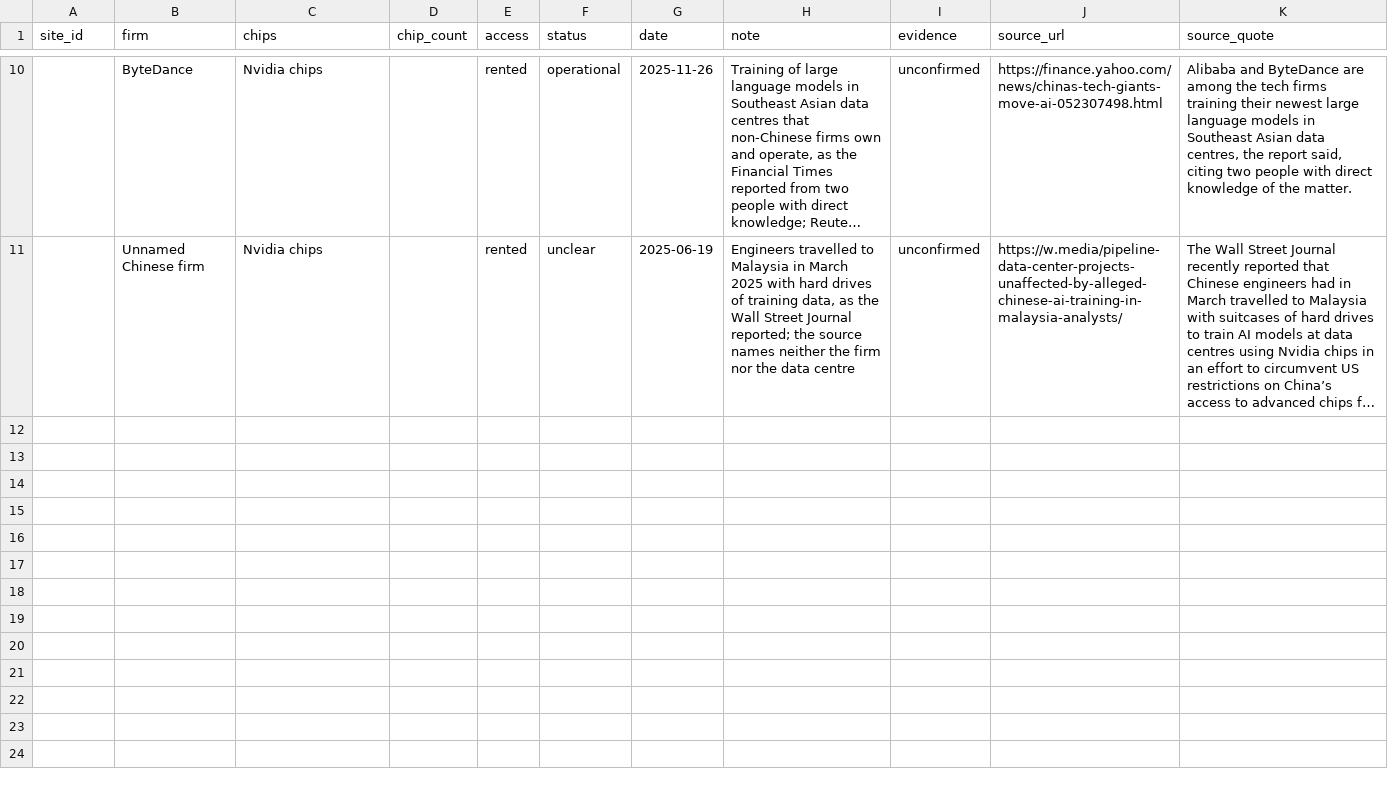
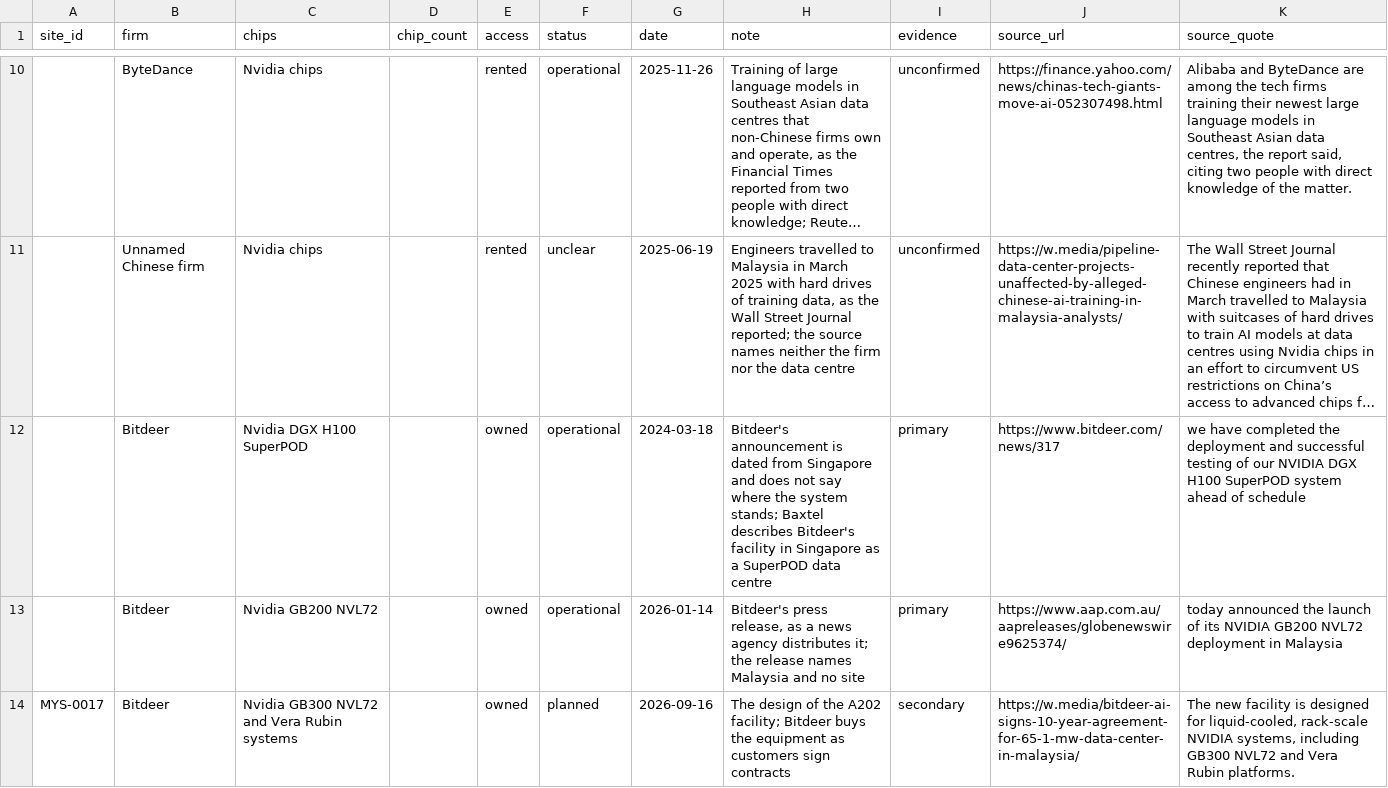
Before and after one commit to newlivehung123123/overseas_data_centres_China, a CSV file: config/ai_compute.csv, drawn as a sheet; only a part is shown, gaps mark what is left out; long unchanged cells end in …; the diff names each change by its address in the sheet, - before the commit and + after, or states it on an @@ line.

```diff
--- a/config/ai_compute.csv
+++ b/config/ai_compute.csv
+row 12:  | Bitdeer | Nvidia DGX H100 SuperPOD |  | owned | operational | 2024-03-18 | Bitdeer's announcement is dated from Singapore and does not say where the system stands; Baxtel describes Bitdeer's facility in Singapore as a SuperPOD data centre | primary | https://www.bitdeer.com/news/317 | we have completed the deployment and successful testing of our NVIDIA DGX H100 SuperPOD system ahead of schedule
+row 13:  | Bitdeer | Nvidia GB200 NVL72 |  | owned | operational | 2026-01-14 | Bitdeer's press release, as a news agency distributes it; the release names Malaysia and no site | primary | https://www.aap.com.au/aapreleases/globenewswire9625374/ | today announced the launch of its NVIDIA GB200 NVL72 deployment in Malaysia
+row 14: MYS-0017 | Bitdeer | Nvidia GB300 NVL72 and Vera Rubin systems |  | owned | planned | 2026-09-16 | The design of the A202 facility; Bitdeer buys the equipment as customers sign contracts | secondary | https://w.media/bitdeer-ai-signs-10-year-agreement-for-65-1-mw-data-center-in-malaysia/ | The new facility is designed for liquid-cooled, rack-scale NVIDIA systems, including GB300 NVL72 and Vera Rubin platforms.
```
Also changed, not shown: config/site_roles.csv, config/sites.csv, 21 other files.
